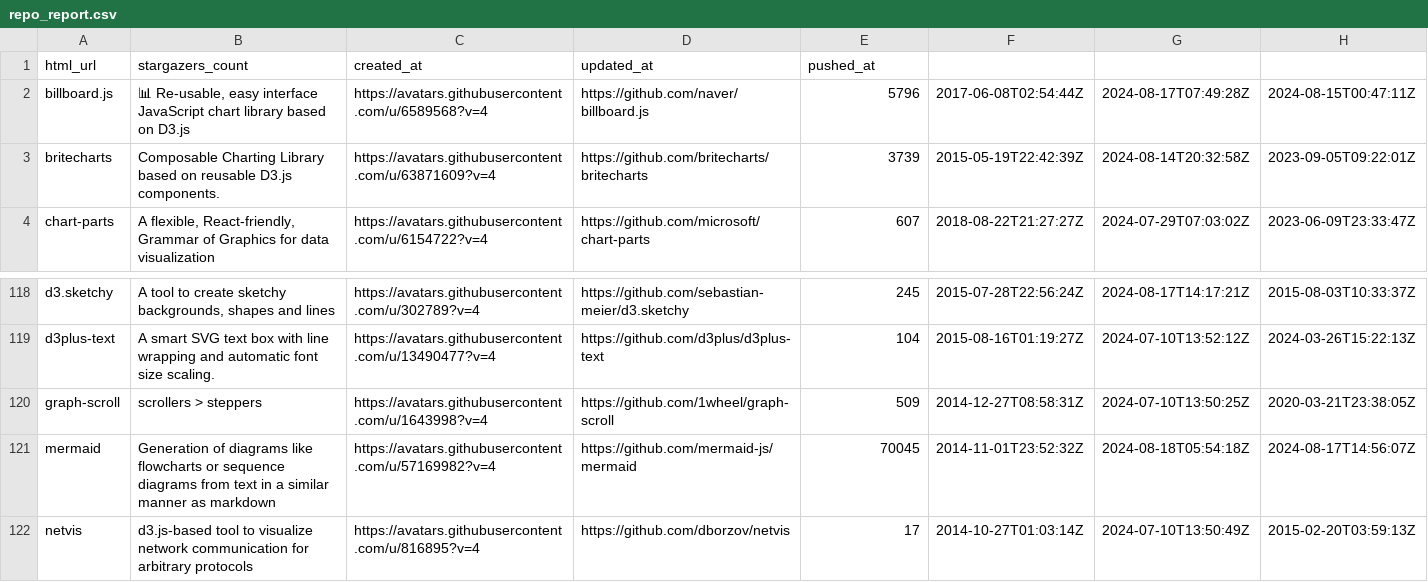
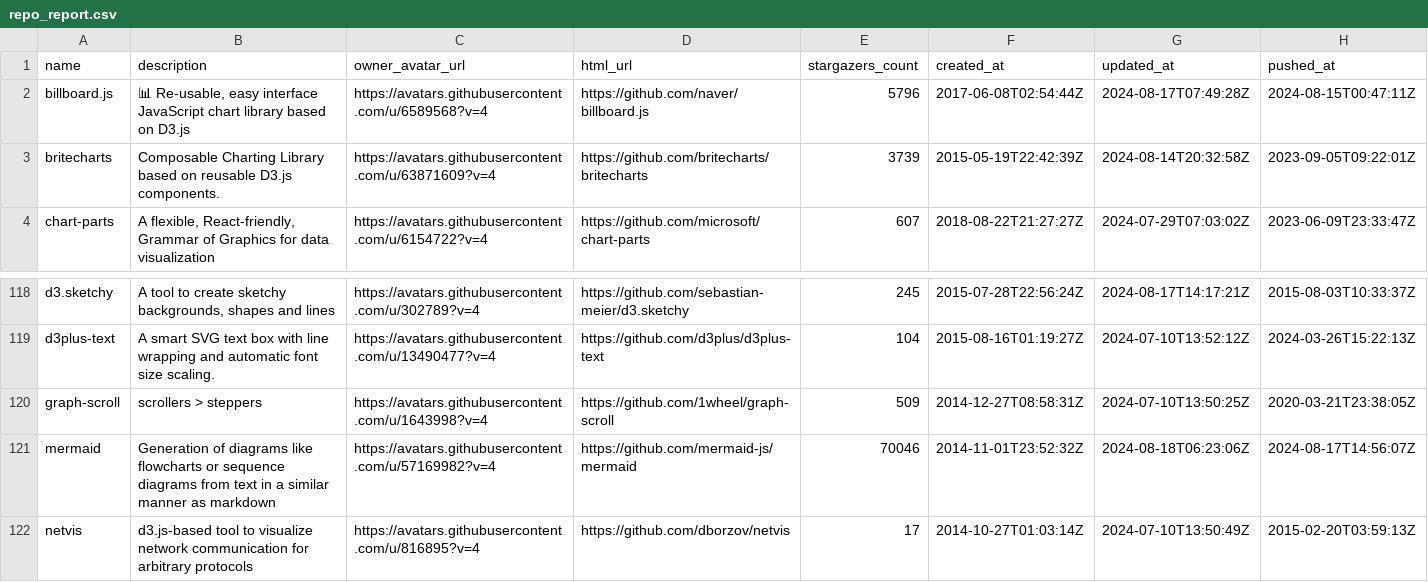
Before and after one commit to lifeparticle/SelectStar, a CSV file: repo_report.csv, drawn as a sheet; only a part is shown, gaps mark what is left out.

```diff
--- a/repo_report.csv
+++ b/repo_report.csv
@@ -1,2 +1,2 @@
-html_url,stargazers_count,created_at,updated_at,pushed_at
+name,description,owner_avatar_url,html_url,stargazers_count,created_at,updated_at,pushed_at
 billboard.js," 📊 Re-usable, easy interface JavaScript chart library based on D3.js",https://avatars.githubusercontent.com/u/6589568?v=4,https://github.com/naver/billboard.js,5796,2017-06-08T02:54:44Z,2024-08-17T07:49:28Z,2024-08-15T00:47:11Z
@@ -120,3 +120,3 @@ d3plus-text,A smart SVG text box with line wrapping and automatic font size scal
 graph-scroll,scrollers > steppers ,https://avatars.githubusercontent.com/u/1643998?v=4,https://github.com/1wheel/graph-scroll,509,2014-12-27T08:58:31Z,2024-07-10T13:50:25Z,2020-03-21T23:38:05Z
-mermaid,Generation of diagrams like flowcharts or sequence diagrams from text in a similar manner as markdown,https://avatars.githubusercontent.com/u/57169982?v=4,https://github.com/mermaid-js/mermaid,70045,2014-11-01T23:52:32Z,2024-08-18T05:54:18Z,2024-08-17T14:56:07Z
+mermaid,Generation of diagrams like flowcharts or sequence diagrams from text in a similar manner as markdown,https://avatars.githubusercontent.com/u/57169982?v=4,https://github.com/mermaid-js/mermaid,70046,2014-11-01T23:52:32Z,2024-08-18T06:23:06Z,2024-08-17T14:56:07Z
 netvis,d3.js-based tool to visualize network communication for arbitrary protocols,https://avatars.githubusercontent.com/u/816895?v=4,https://github.com/dborzov/netvis,17,2014-10-27T01:03:14Z,2024-07-10T13:50:49Z,2015-02-20T03:59:13Z
```
Also changed, not shown: 1 other file.
